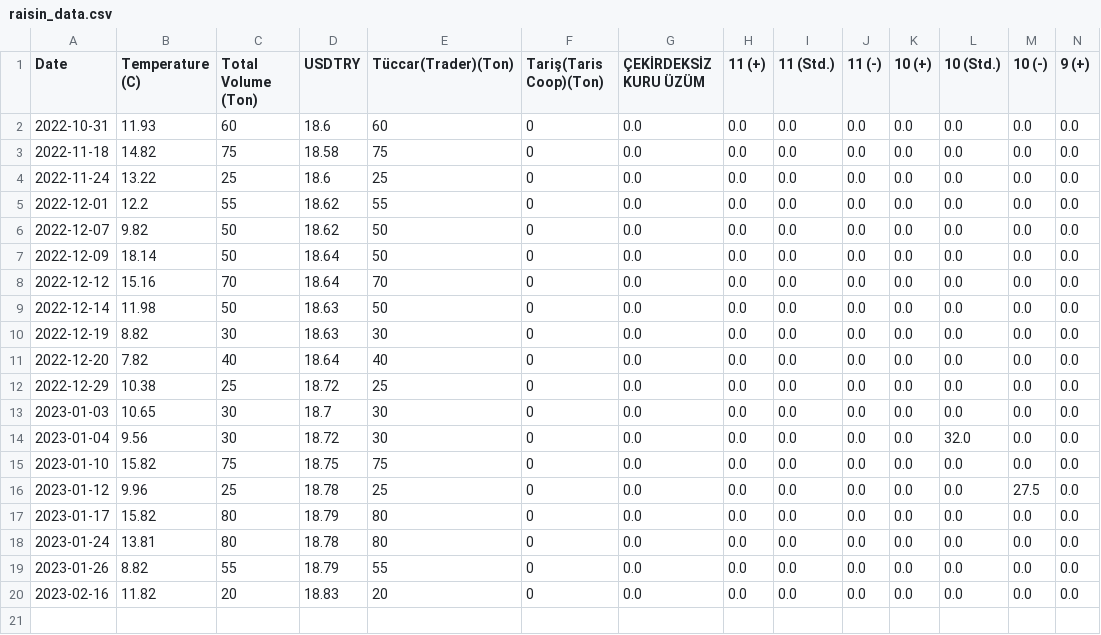
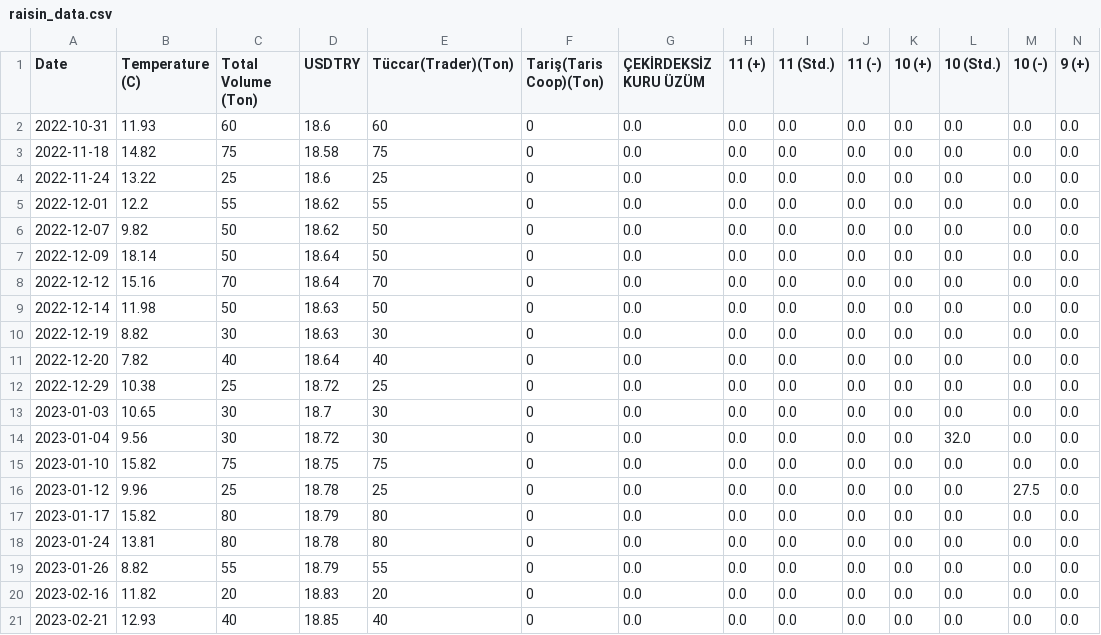
Before and after one commit to alperade/data-raisin-price-analysis, a CSV file: raisin_data.csv, drawn as a sheet; only a part is shown; rows hold the shown columns only; the diff names each change by its address in the sheet, - before the commit and + after, or states it on an @@ line.

Commit message:
New raisin data on exchange

```diff
--- a/raisin_data.csv
+++ b/raisin_data.csv
+row 21: 2023-02-21 | 12.93 | 40 | 18.85 | 40 | 0 | 0.0 | 0.0 | 0.0 | 0.0 | 0.0 | 0.0 | 0.0 | 0.0
```
